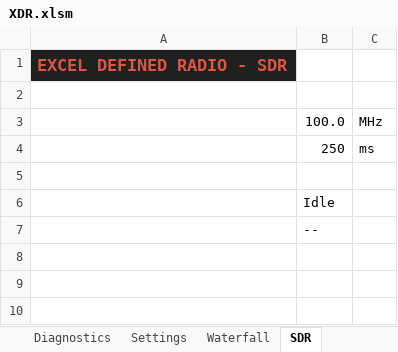
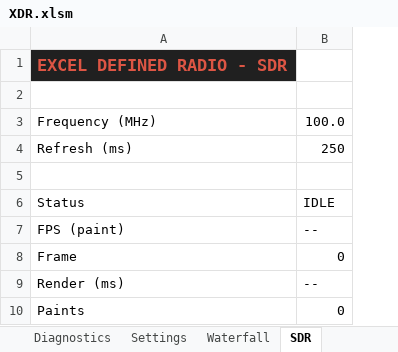
Before and after one commit to cya9nide/XDR, an Excel workbook: excel/XDR.xlsm, sheet SDR, drawn as a sheet; values as stored, in another font and other column widths than the file's, no borders; removed rows and columns are numbered as before the commit, all else as after; the diff names each change by its address in the sheet, - before the commit and + after, or states it on an @@ line.

```diff
--- a/excel/XDR.xlsm (sheet SDR)
+++ b/excel/XDR.xlsm (sheet SDR)
-column C, rows 3-4: MHz | ms
-A3: (empty)
+A3: Frequency (MHz)
-A4: (empty)
+A4: Refresh (ms)
-row 6:  | Idle
-row 7:  | --
+row 6: Status | IDLE
+row 7: FPS (paint) | --
+row 8: Frame | 0
+row 9: Render (ms) | --
+row 10: Paints | 0
```
Also changed, not shown: sheet Diagnostics, sheet Settings, sheet Waterfall, 7 other files.
